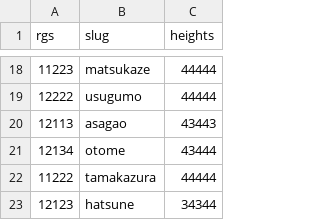
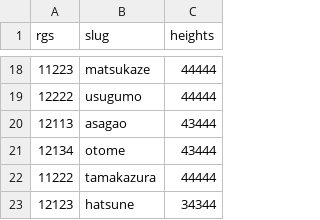
Before and after one commit to iharuto/kumikyo, a CSV file: data/genji_ko.csv, drawn as a sheet; only a part is shown, gaps mark what is left out.

```diff
--- a/data/genji_ko.csv
+++ b/data/genji_ko.csv
@@ -19,3 +19,3 @@ rgs,slug,heights
 12222,usugumo,44444
-12113,asagao,43443
+12113,asagao,43444
 12134,otome,43444
```
Also changed, not shown: 7 other files.
